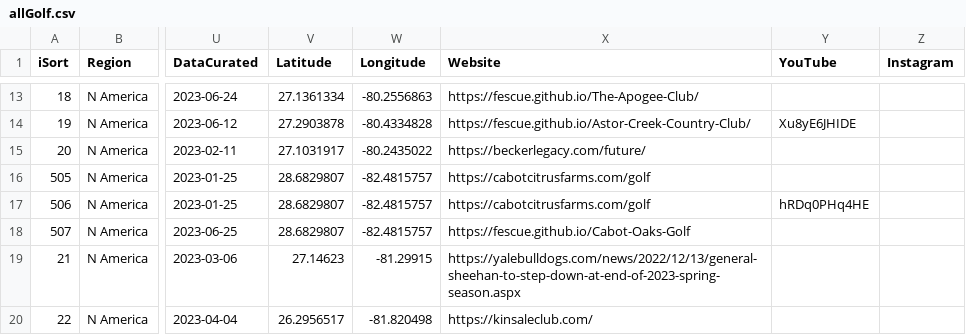
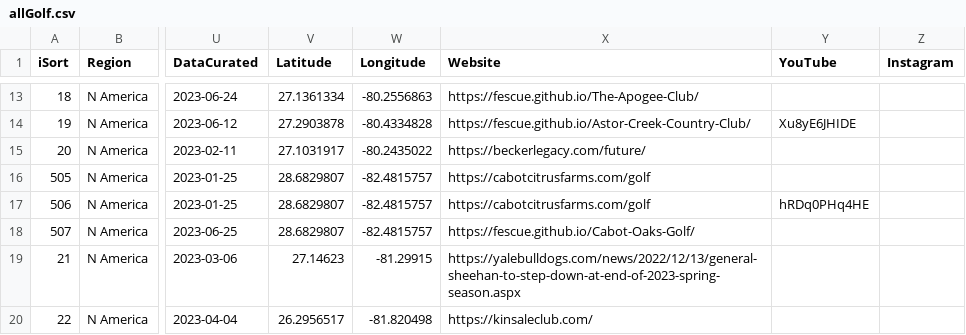
Before and after one commit to stennety/mywebsite, a CSV file: _data/allGolf.csv, drawn as a sheet; only a part is shown, gaps mark what is left out; the diff covers the shown part only; the diff names each change by its address in the sheet, - before the commit and + after, or states it on an @@ line.

Commit message:
Update allGolf.csv

```diff
--- a/_data/allGolf.csv
+++ b/_data/allGolf.csv
-X18 (Website): https://fescue.github.io/Cabot-Oaks-Golf
+X18 (Website): https://fescue.github.io/Cabot-Oaks-Golf/
```
Also changed, not shown: 1 removed row and 21 edited cells elsewhere in this file.
